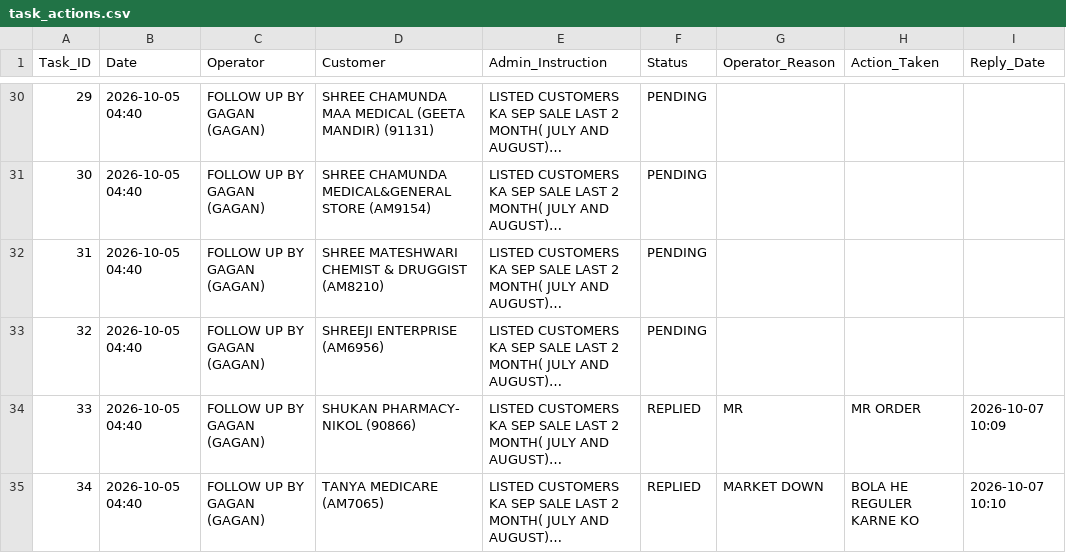
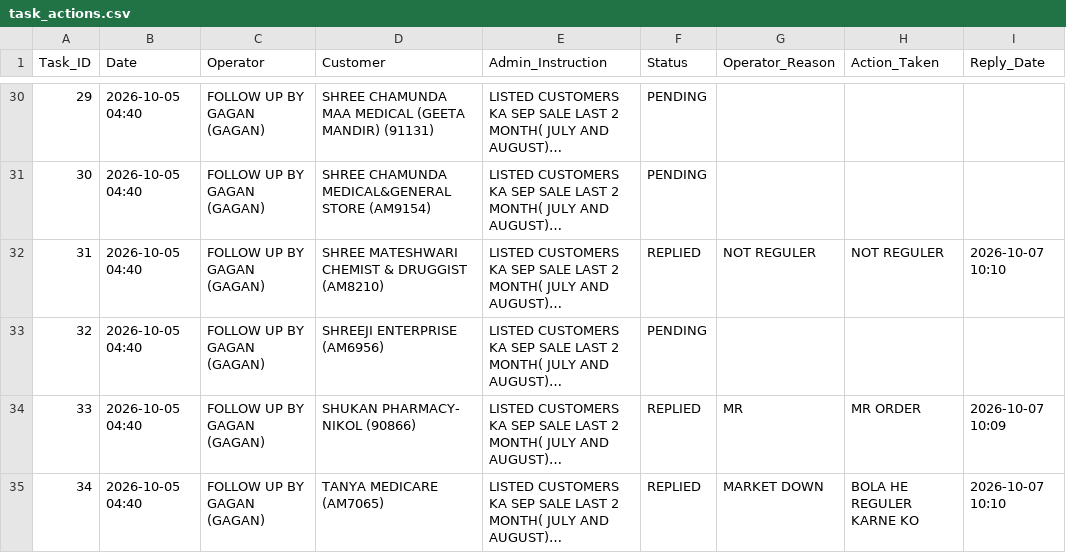
Before and after one commit to ravi26misra-a11y/sales-ai-app, a CSV file: task_actions.csv, drawn as a sheet; only a part is shown, gaps mark what is left out; long unchanged cells end in …; the diff names each change by its address in the sheet, - before the commit and + after, or states it on an @@ line.

Commit message:
Update task actions permanent sync

```diff
--- a/task_actions.csv
+++ b/task_actions.csv
-F32 (Status): PENDING
+F32 (Status): REPLIED
-G32 (Operator_Reason): (empty)
+G32 (Operator_Reason): NOT REGULER
-H32 (Action_Taken): (empty)
+H32 (Action_Taken): NOT REGULER
-I32 (Reply_Date): (empty)
+I32 (Reply_Date): 2026-10-07 10:10
```
